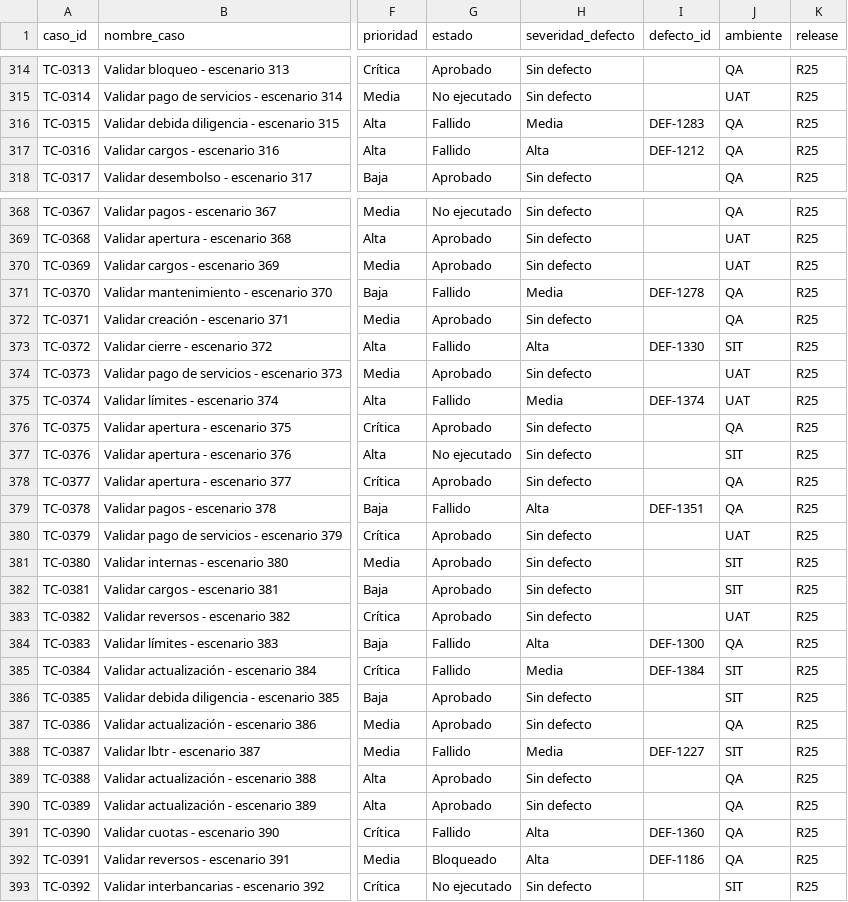
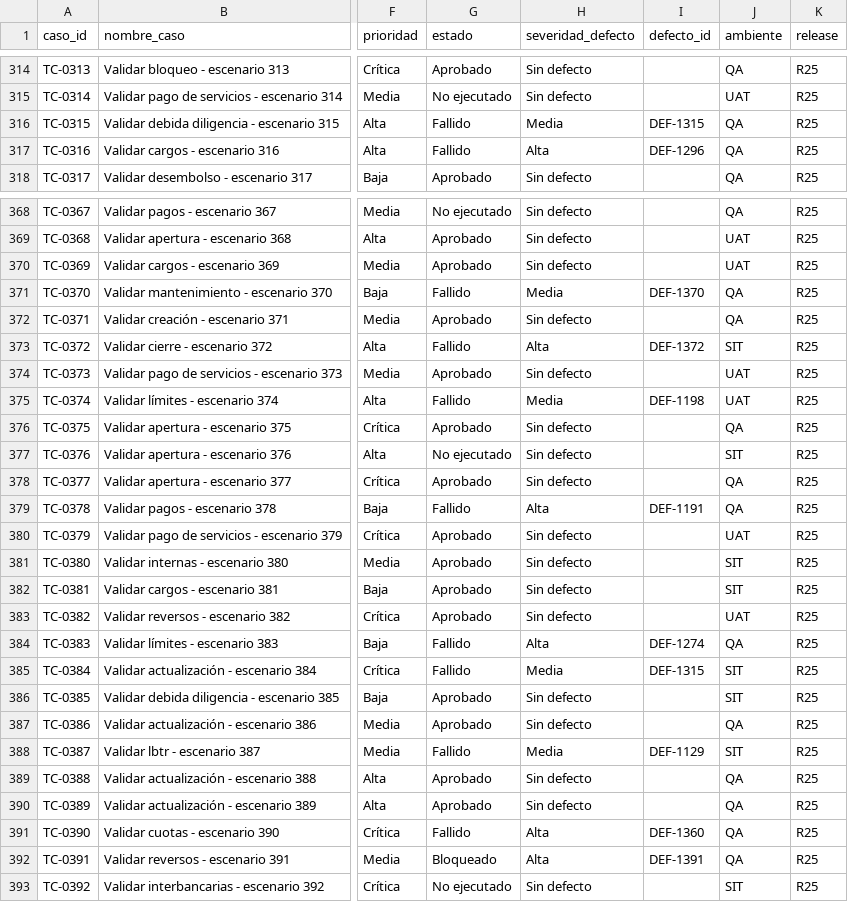
Before and after one commit to gramirezthefinlabs-sketch/qa-banking-dashboard, a CSV file: data/casos_prueba_banco_ficticio.csv, drawn as a sheet; only a part is shown, gaps mark what is left out; the diff covers the shown part only; the diff names each change by its address in the sheet, - before the commit and + after, or states it on an @@ line.

Commit message:
Keep shared defects within the same case status

```diff
--- a/data/casos_prueba_banco_ficticio.csv
+++ b/data/casos_prueba_banco_ficticio.csv
-I316 (defecto_id): DEF-1283
+I316 (defecto_id): DEF-1315
-I317 (defecto_id): DEF-1212
+I317 (defecto_id): DEF-1296
-I371 (defecto_id): DEF-1278
+I371 (defecto_id): DEF-1370
-I373 (defecto_id): DEF-1330
+I373 (defecto_id): DEF-1372
-I375 (defecto_id): DEF-1374
+I375 (defecto_id): DEF-1198
-I379 (defecto_id): DEF-1351
+I379 (defecto_id): DEF-1191
-I384 (defecto_id): DEF-1300
+I384 (defecto_id): DEF-1274
-I385 (defecto_id): DEF-1384
+I385 (defecto_id): DEF-1315
-I388 (defecto_id): DEF-1227
+I388 (defecto_id): DEF-1129
-I392 (defecto_id): DEF-1186
+I392 (defecto_id): DEF-1391
```
Also changed, not shown: 34 edited cells elsewhere in this file.
